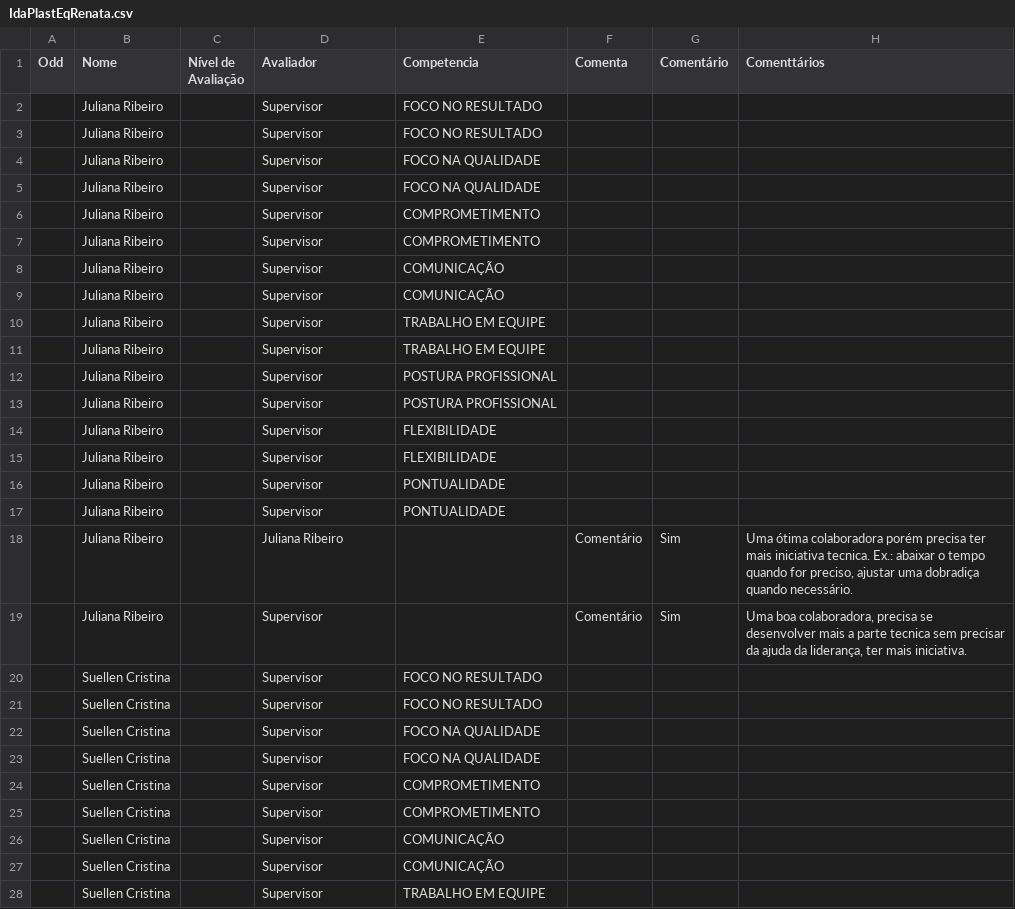
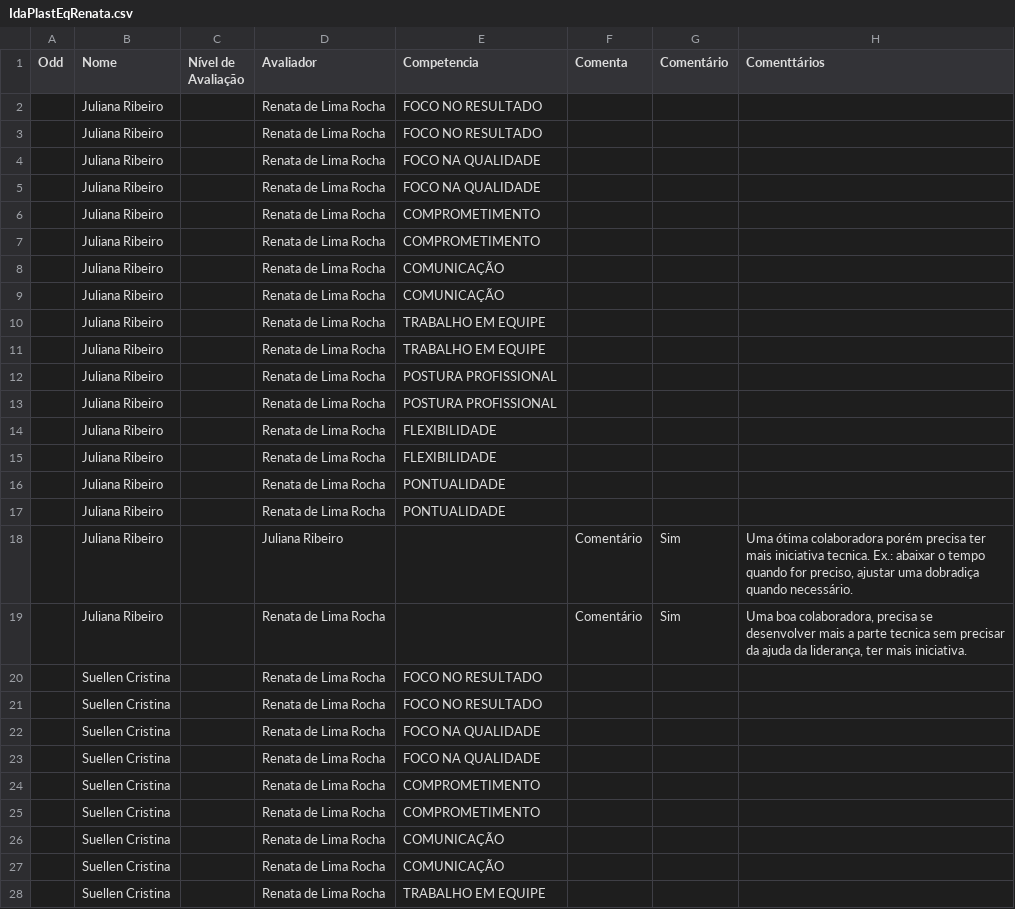
Before and after one commit to Danipag4/IdaPlast_Renata, a CSV file: IdaPlastEqRenata.csv, drawn as a sheet; only a part is shown; the diff covers the shown part only; the diff names each change by its address in the sheet, - before the commit and + after, or states it on an @@ line.

Commit message:
Add files via upload

```diff
--- a/IdaPlastEqRenata.csv
+++ b/IdaPlastEqRenata.csv
-D2:D17 (Avaliador): Supervisor
+D2:D17 (Avaliador): Renata de Lima Rocha
-D19:D28 (Avaliador): Supervisor
+D19:D28 (Avaliador): Renata de Lima Rocha
```
Also changed, not shown: 93 edited cells elsewhere in this file.
